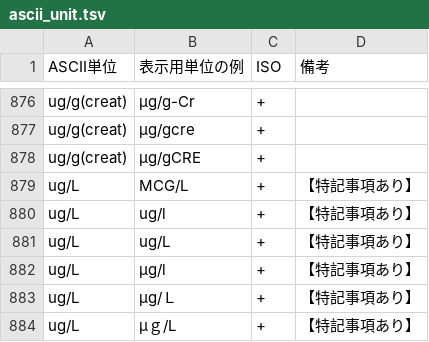
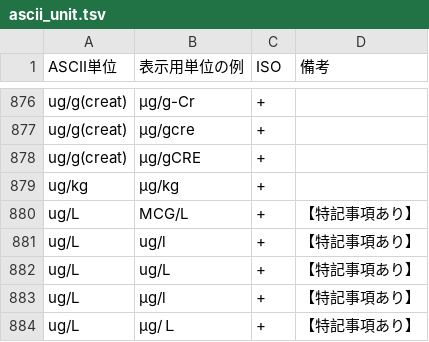
Before and after one commit to nhoHQ/SSMIX2_support_documents, a TSV file: master/ascii_unit.tsv, drawn as a sheet; only a part is shown, gaps mark what is left out; the shorter side is filled out with more unchanged rows.

Commit message:
Add pattern ascii units
パターン追加
『μg/kg』→『ug/kg』

```diff
--- a/master/ascii_unit.tsv
+++ b/master/ascii_unit.tsv
@@ -878,2 +878,3 @@ ug/g(creat)	μg/gcre	+
 ug/g(creat)	μg/gCRE	+	
+ug/kg	μg/kg	+	
 ug/L	MCG/L	+	【特記事項あり】
```
Also changed, not shown: 1 other file.
